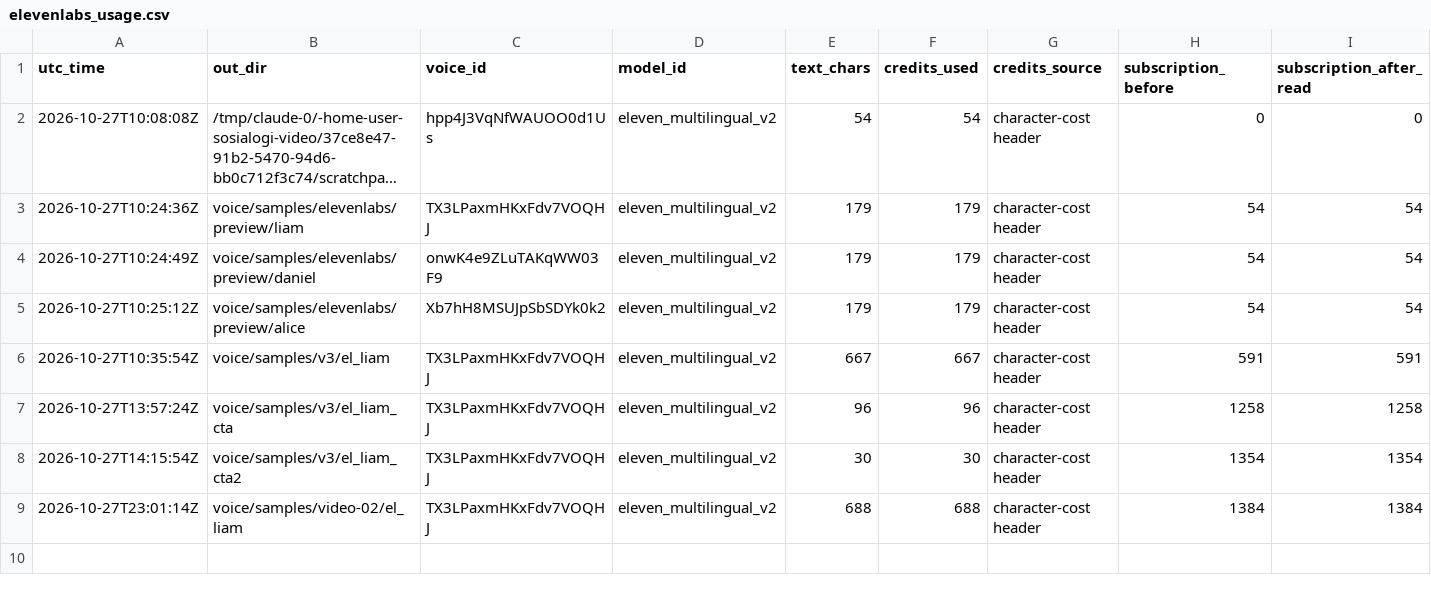
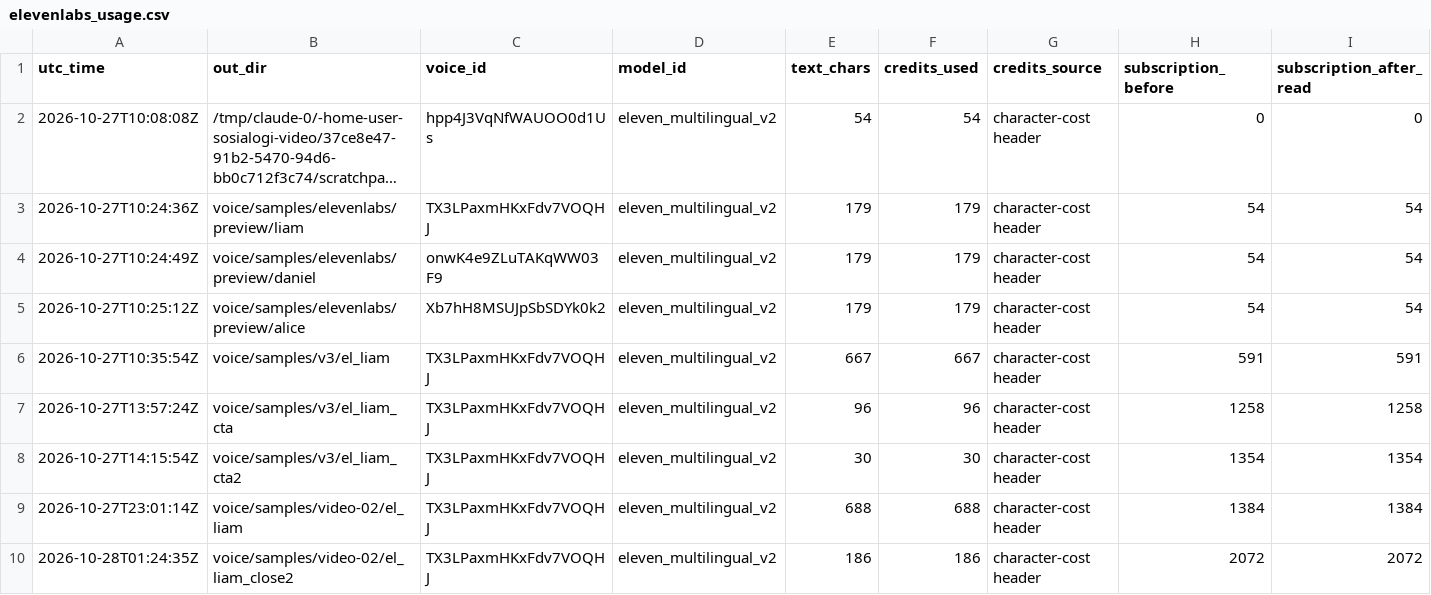
Before and after one commit to dzakysrd/sosialogi-video, a CSV file: voice/elevenlabs_usage.csv, drawn as a sheet; only a part is shown; long unchanged cells end in …; rows hold the shown columns only; the diff names each change by its address in the sheet, - before the commit and + after, or states it on an @@ line.

```diff
--- a/voice/elevenlabs_usage.csv
+++ b/voice/elevenlabs_usage.csv
+row 10: 2026-10-28T01:24:35Z | voice/samples/video-02/el_liam_close2 | TX3LPaxmHKxFdv7VOQHJ | eleven_multilingual_v2 | 186 | 186 | character-cost header | 2072 | 2072
```
Also changed, not shown: 10 other files.
